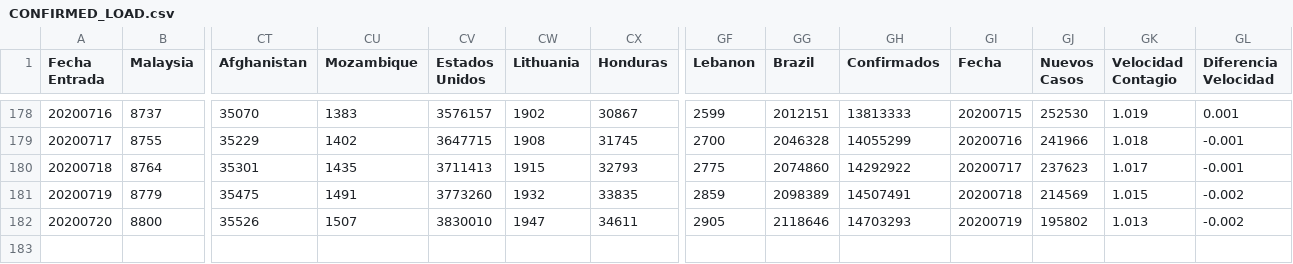
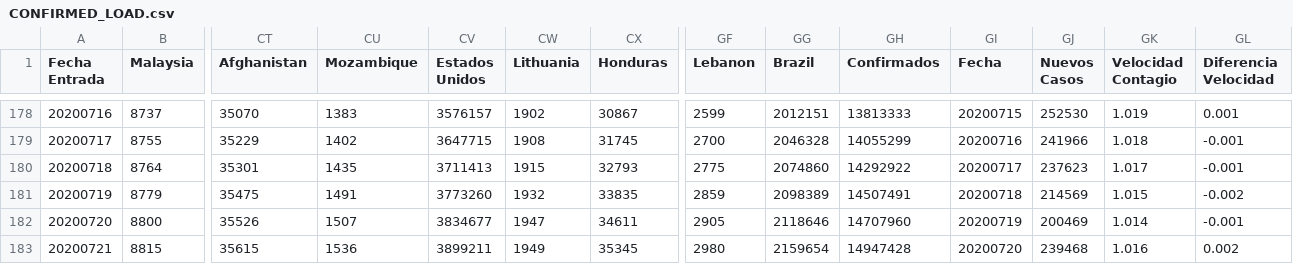
Before and after one commit to juanjmtzs/BI-COVID19, a CSV file: CONFIRMED_LOAD.csv, drawn as a sheet; only a part is shown, gaps mark what is left out; rows hold the shown columns only; the diff names each change by its address in the sheet, - before the commit and + after, or states it on an @@ line.

```diff
--- a/CONFIRMED_LOAD.csv
+++ b/CONFIRMED_LOAD.csv
-CV182 (Estados Unidos): 3830010
+CV182 (Estados Unidos): 3834677
-GH182 (Confirmados): 14703293
+GH182 (Confirmados): 14707960
-GJ182 (Nuevos Casos): 195802
+GJ182 (Nuevos Casos): 200469
-GK182 (Velocidad Contagio): 1.013
+GK182 (Velocidad Contagio): 1.014
-GL182 (Diferencia Velocidad): -0.002
+GL182 (Diferencia Velocidad): -0.001
+row 183: 20200721 | 8815 | 35615 | 1536 | 3899211 | 1949 | 35345 | 2980 | 2159654 | 14947428 | 20200720 | 239468 | 1.016 | 0.002
```
Also changed, not shown: DAILY_NEW_CONFIRMED_LOAD.csv, DAILY_NEW_RECOVERED_LOAD.csv, 10 other files.
